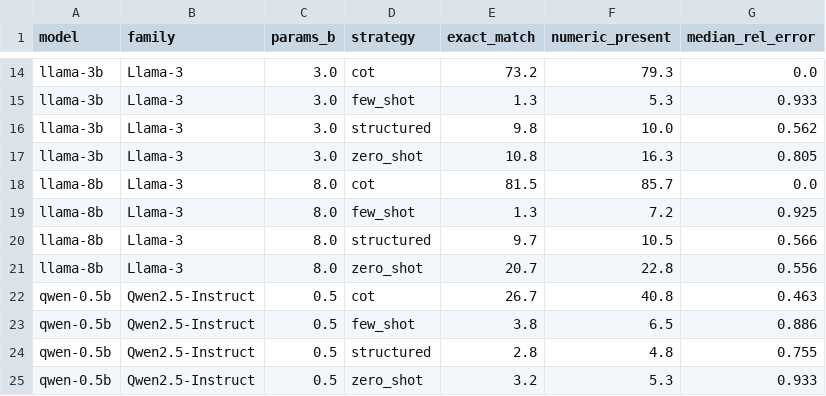
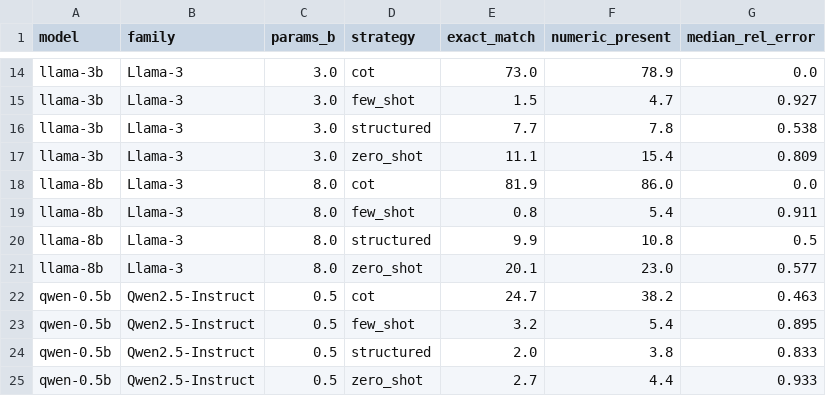
Before and after one commit to ssamalsamir/cot-model-specificity, a CSV file: results/gsm8k_continuous.csv, drawn as a sheet; only a part is shown, gaps mark what is left out; the diff covers the shown part only; the diff names each change by its address in the sheet, - before the commit and + after, or states it on an @@ line.

```diff
--- a/results/gsm8k_continuous.csv
+++ b/results/gsm8k_continuous.csv
-E14 (exact_match): 73.2
+E14 (exact_match): 73.0
-F14 (numeric_present): 79.3
+F14 (numeric_present): 78.9
-E15 (exact_match): 1.3
+E15 (exact_match): 1.5
-F15 (numeric_present): 5.3
+F15 (numeric_present): 4.7
-G15 (median_rel_error): 0.933
+G15 (median_rel_error): 0.927
-E16 (exact_match): 9.8
+E16 (exact_match): 7.7
-F16 (numeric_present): 10.0
+F16 (numeric_present): 7.8
-G16 (median_rel_error): 0.562
+G16 (median_rel_error): 0.538
-E17 (exact_match): 10.8
+E17 (exact_match): 11.1
-F17 (numeric_present): 16.3
+F17 (numeric_present): 15.4
-G17 (median_rel_error): 0.805
+G17 (median_rel_error): 0.809
-E18 (exact_match): 81.5
+E18 (exact_match): 81.9
-F18 (numeric_present): 85.7
+F18 (numeric_present): 86.0
-E19 (exact_match): 1.3
+E19 (exact_match): 0.8
-F19 (numeric_present): 7.2
+F19 (numeric_present): 5.4
-G19 (median_rel_error): 0.925
+G19 (median_rel_error): 0.911
-E20 (exact_match): 9.7
+E20 (exact_match): 9.9
-F20 (numeric_present): 10.5
+F20 (numeric_present): 10.8
-G20 (median_rel_error): 0.566
+G20 (median_rel_error): 0.5
-E21 (exact_match): 20.7
+E21 (exact_match): 20.1
-F21 (numeric_present): 22.8
+F21 (numeric_present): 23.0
-G21 (median_rel_error): 0.556
+G21 (median_rel_error): 0.577
-E22 (exact_match): 26.7
+E22 (exact_match): 24.7
-F22 (numeric_present): 40.8
+F22 (numeric_present): 38.2
-E23 (exact_match): 3.8
+E23 (exact_match): 3.2
-F23 (numeric_present): 6.5
+F23 (numeric_present): 5.4
-G23 (median_rel_error): 0.886
+G23 (median_rel_error): 0.895
-E24 (exact_match): 2.8
+E24 (exact_match): 2.0
-F24 (numeric_present): 4.8
+F24 (numeric_present): 3.8
-G24 (median_rel_error): 0.755
+G24 (median_rel_error): 0.833
-E25 (exact_match): 3.2
+E25 (exact_match): 2.7
-F25 (numeric_present): 5.3
+F25 (numeric_present): 4.4
```
Also changed, not shown: 63 edited cells elsewhere in this file, results/aggregate_accuracy.csv, results/cost_efficiency_seed_42_gemma.csv, 20 other files.
